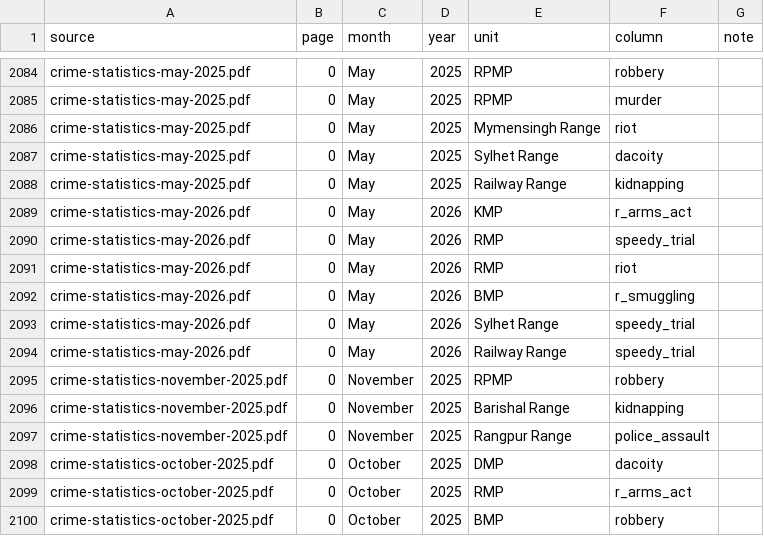
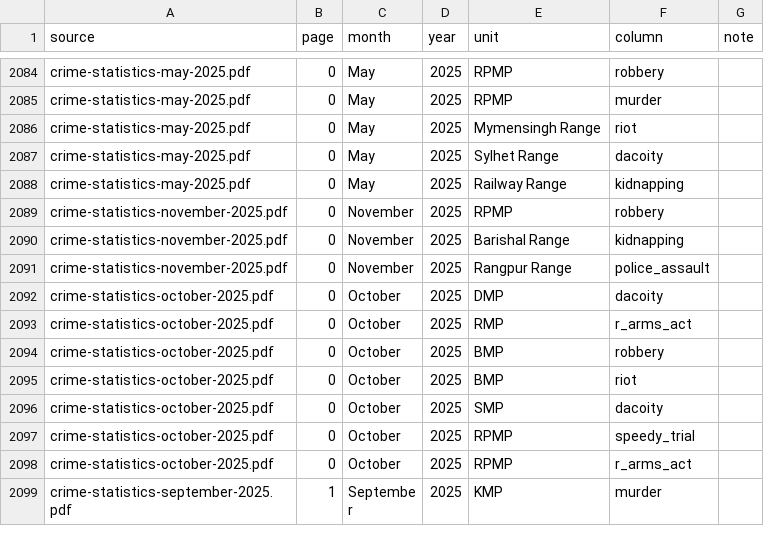
Before and after one commit to Sahadat97/Bangladesh-Crime-Data-Automation-and-Analysis, a CSV file: data/blanks_review.csv, drawn as a sheet; only a part is shown, gaps mark what is left out; the shorter side is filled out with more unchanged rows; the diff names each change by its address in the sheet, - before the commit and + after, or states it on an @@ line.

```diff
--- a/data/blanks_review.csv
+++ b/data/blanks_review.csv
-row 2089: crime-statistics-may-2026.pdf | 0 | May | 2026 | KMP | r_arms_act
-row 2090: crime-statistics-may-2026.pdf | 0 | May | 2026 | RMP | speedy_trial
-row 2091: crime-statistics-may-2026.pdf | 0 | May | 2026 | RMP | riot
-row 2092: crime-statistics-may-2026.pdf | 0 | May | 2026 | BMP | r_smuggling
-row 2093: crime-statistics-may-2026.pdf | 0 | May | 2026 | Sylhet Range | speedy_trial
-row 2094: crime-statistics-may-2026.pdf | 0 | May | 2026 | Railway Range | speedy_trial
```
Also changed, not shown: data/bd_crime_monthly_master.csv, data/bd_crime_monthly_master_paddle.csv, 3 other files.
